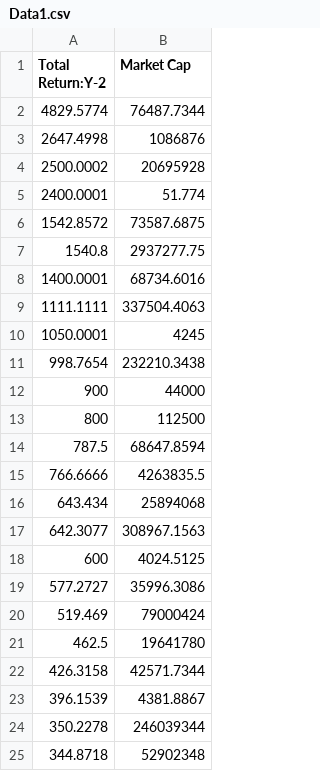
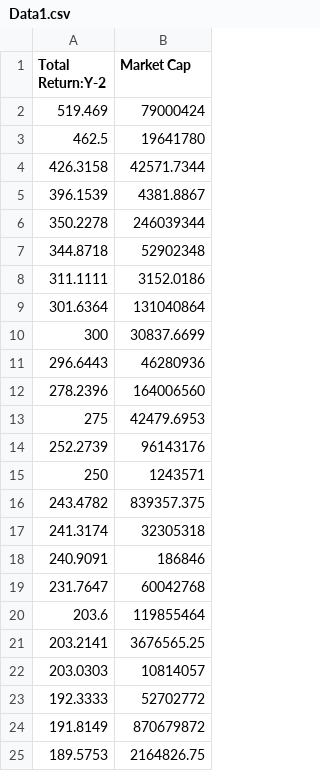
Before and after one commit to sparimoo9/Final-Project, a CSV file: data/Data1.csv, drawn as a sheet; only a part is shown; the shorter side is filled out with more unchanged rows; the diff names each change by its address in the sheet, - before the commit and + after, or states it on an @@ line.

Commit message:
Rm Non-Real Companies through Bloomberg reporting. Market Return is not accurate

```diff
--- a/data/Data1.csv
+++ b/data/Data1.csv
-row 2: 4829.5774 | 76487.7344
-row 3: 2647.4998 | 1086876
-row 4: 2500.0002 | 20695928
-row 5: 2400.0001 | 51.774
-row 6: 1542.8572 | 73587.6875
-row 7: 1540.8 | 2937277.75
-row 8: 1400.0001 | 68734.6016
-row 9: 1111.1111 | 337504.4063
-row 10: 1050.0001 | 4245
-row 11: 998.7654 | 232210.3438
-row 12: 900 | 44000
-row 13: 800 | 112500
-row 14: 787.5 | 68647.8594
-row 15: 766.6666 | 4263835.5
-row 16: 643.434 | 25894068
-row 17: 642.3077 | 308967.1563
-row 18: 600 | 4024.5125
-row 19: 577.2727 | 35996.3086
```
Also changed, not shown: 1 other file.
